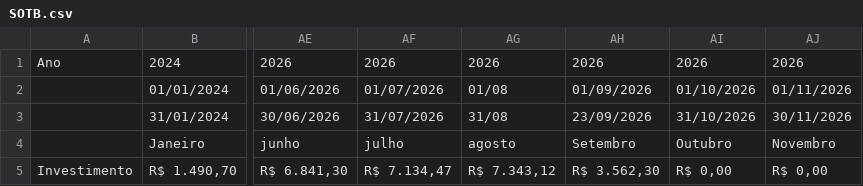
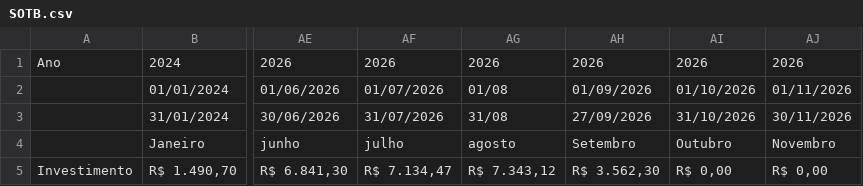
Before and after one commit to juliacostamktdigital-eng/Lps, a CSV file: painel/data/pace/SOTB.csv, drawn as a sheet; only a part is shown, gaps mark what is left out; the diff names each change by its address in the sheet, - before the commit and + after, or states it on an @@ line.

```diff
--- a/painel/data/pace/SOTB.csv
+++ b/painel/data/pace/SOTB.csv
-AH3: 23/09/2026
+AH3: 27/09/2026
```
Also changed, not shown: painel/data/com/FARE1.csv, painel/data/pace/ACCE.csv, 3 other files.
